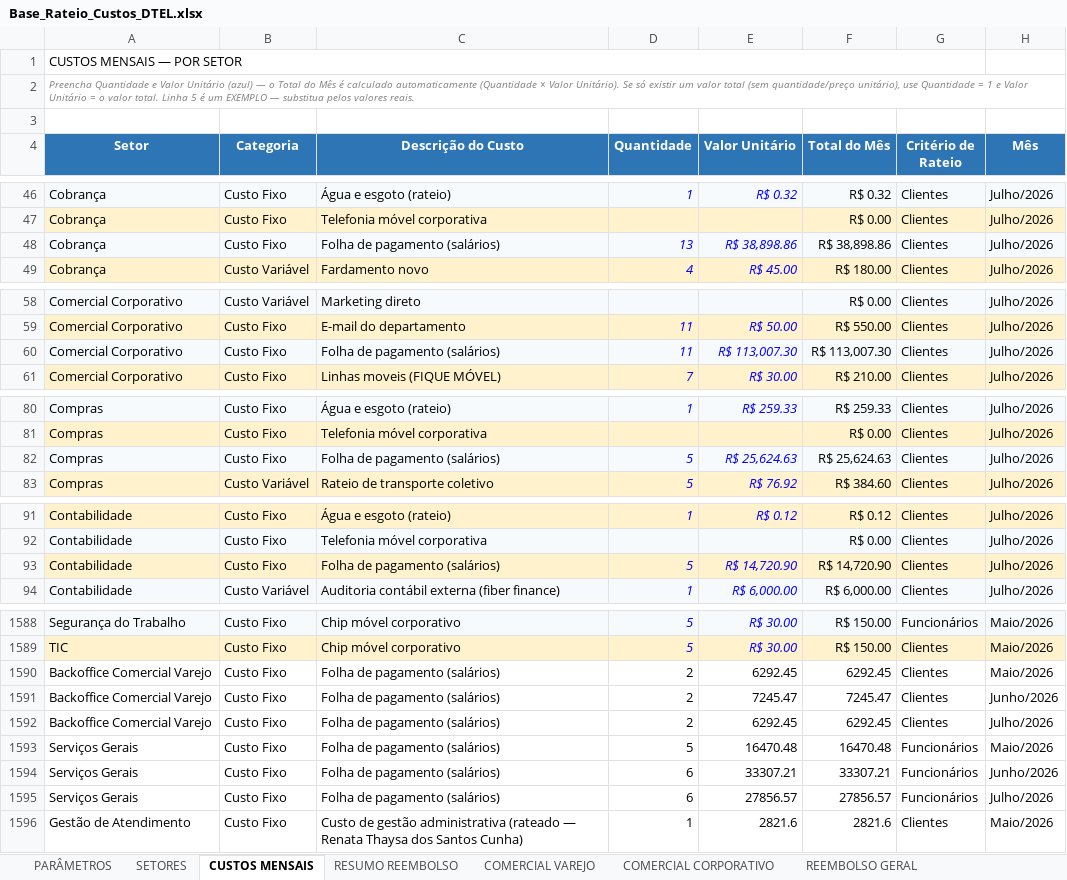
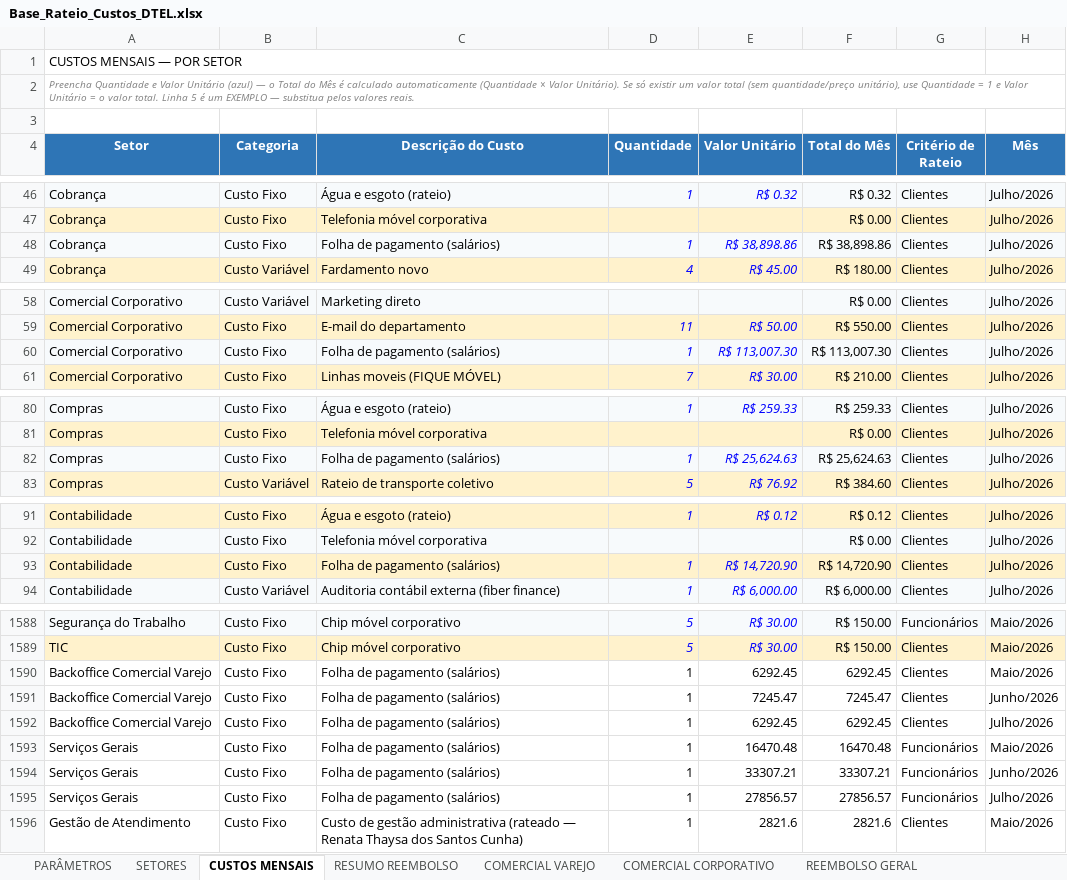
Before and after one commit to Deboradtelelecom/Base-dos-setores, an Excel workbook: dados-mensais/Base_Rateio_Custos_DTEL.xlsx, sheet CUSTOS MENSAIS, drawn as a sheet; only a part is shown, gaps mark what is left out; values as stored, in another font and other column widths than the file's, no borders; charts and pictures not drawn; the diff covers the shown part only; the diff names each change by its address in the sheet, - before the commit and + after, or states it on an @@ line.

```diff
--- a/dados-mensais/Base_Rateio_Custos_DTEL.xlsx (sheet CUSTOS MENSAIS)
+++ b/dados-mensais/Base_Rateio_Custos_DTEL.xlsx (sheet CUSTOS MENSAIS)
-D48 (Quantidade): 13
+D48 (Quantidade): 1
-D60 (Quantidade): 11
+D60 (Quantidade): 1
-D82 (Quantidade): 5
+D82 (Quantidade): 1
-D93 (Quantidade): 5
+D93 (Quantidade): 1
-D1590:D1592 (Quantidade): 2
+D1590:D1592 (Quantidade): 1
-D1593 (Quantidade): 5
+D1593 (Quantidade): 1
-D1594:D1595 (Quantidade): 6
+D1594:D1595 (Quantidade): 1
```
Also changed, not shown: 43 edited cells elsewhere in this sheet, formulas that keep their value, hidden cells.
